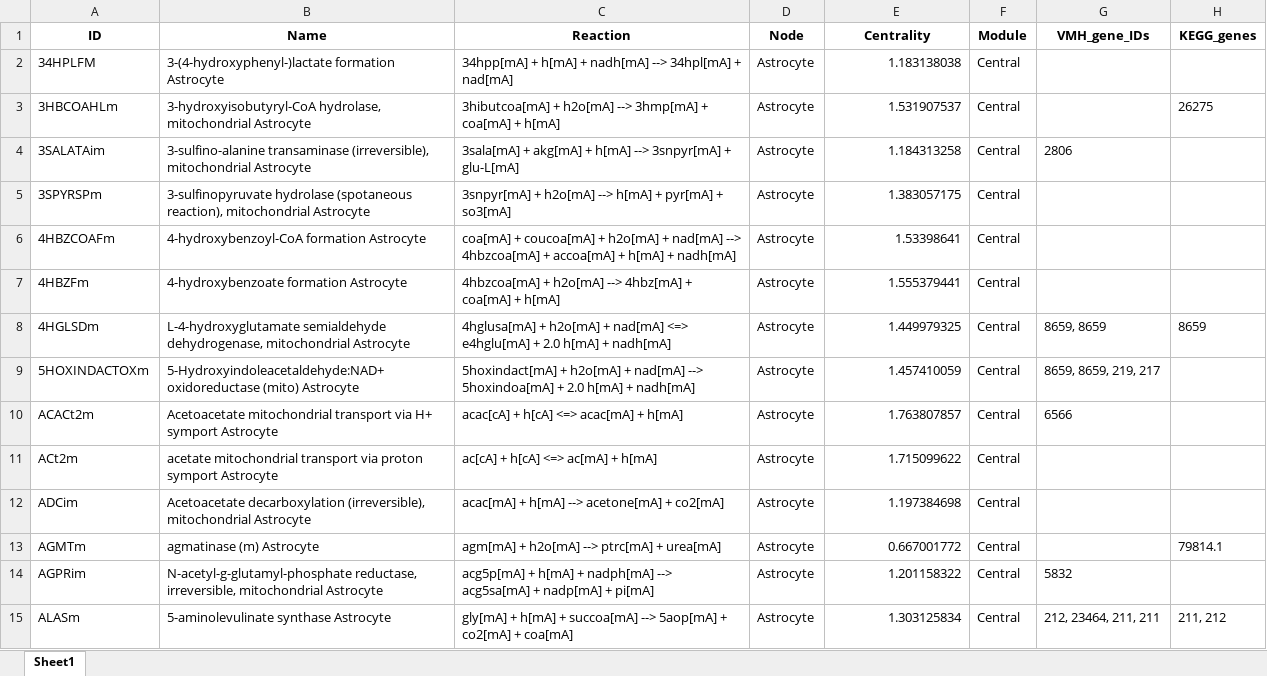
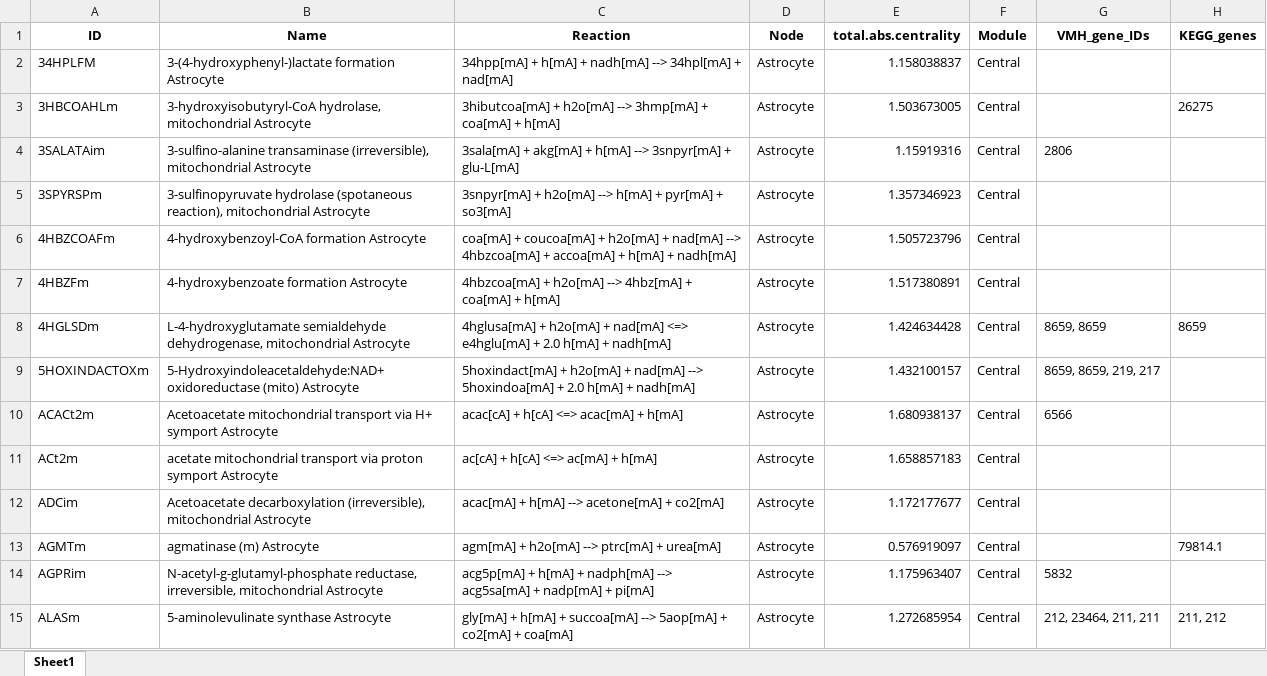
Before and after one commit to DeepenData/NAMU2021b_old, an Excel workbook: results/stimulated_NAMU_results_analysis/functional_analysis_of_hubs/centralhubs.xlsx, sheet Sheet1, drawn as a sheet; only a part is shown; values as stored, in another font and other column widths than the file's, no borders; the diff covers the shown part only; the diff names each change by its address in the sheet, - before the commit and + after, or states it on an @@ line.

```diff
--- a/results/stimulated_NAMU_results_analysis/functional_analysis_of_hubs/centralhubs.xlsx (sheet Sheet1)
+++ b/results/stimulated_NAMU_results_analysis/functional_analysis_of_hubs/centralhubs.xlsx (sheet Sheet1)
-E1: Centrality
+E1: total.abs.centrality
-E2 (total.abs.centrality): 1.183138038
+E2 (total.abs.centrality): 1.158038837
-E3 (total.abs.centrality): 1.531907537
+E3 (total.abs.centrality): 1.503673005
-E4 (total.abs.centrality): 1.184313258
+E4 (total.abs.centrality): 1.15919316
-E5 (total.abs.centrality): 1.383057175
+E5 (total.abs.centrality): 1.357346923
-E6 (total.abs.centrality): 1.53398641
+E6 (total.abs.centrality): 1.505723796
-E7 (total.abs.centrality): 1.555379441
+E7 (total.abs.centrality): 1.517380891
-E8 (total.abs.centrality): 1.449979325
+E8 (total.abs.centrality): 1.424634428
-E9 (total.abs.centrality): 1.457410059
+E9 (total.abs.centrality): 1.432100157
-E10 (total.abs.centrality): 1.763807857
+E10 (total.abs.centrality): 1.680938137
-E11 (total.abs.centrality): 1.715099622
+E11 (total.abs.centrality): 1.658857183
-E12 (total.abs.centrality): 1.197384698
+E12 (total.abs.centrality): 1.172177677
-E13 (total.abs.centrality): 0.667001772
+E13 (total.abs.centrality): 0.576919097
-E14 (total.abs.centrality): 1.201158322
+E14 (total.abs.centrality): 1.175963407
-E15 (total.abs.centrality): 1.303125834
+E15 (total.abs.centrality): 1.272685954
```
Also changed, not shown: 5 added rows and 184 edited cells elsewhere in this sheet, results/stimulated_NAMU_results_analysis/functional_analysis_of_hubs/hyperhubs.xlsx, results/stimulated_NAMU_results_analysis/functional_analysis_of_hubs/optimalhubs.xlsx, 22 other files.
